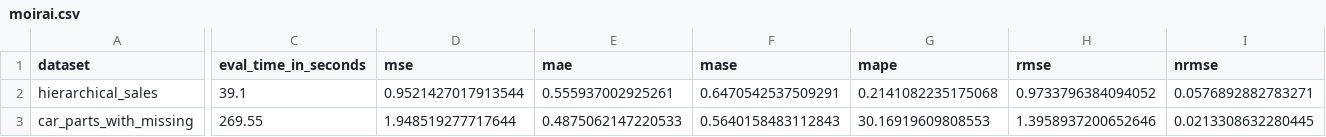
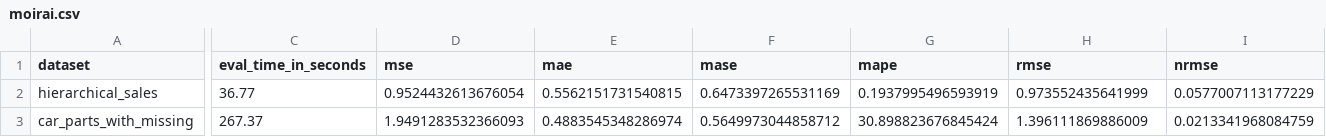
Before and after one commit to AdityaLab/Samay, a CSV file: leaderboard/moirai.csv, drawn as a sheet; only a part is shown, gaps mark what is left out; the diff covers the shown part only; the diff names each change by its address in the sheet, - before the commit and + after, or states it on an @@ line.

Commit message:
updated moirai leaderboard

```diff
--- a/leaderboard/moirai.csv
+++ b/leaderboard/moirai.csv
-C2 (eval_time_in_seconds): 39.1
+C2 (eval_time_in_seconds): 36.77
-D2 (mse): 0.9521427017913544
+D2 (mse): 0.9524432613676054
-E2 (mae): 0.555937002925261
+E2 (mae): 0.5562151731540815
-F2 (mase): 0.6470542537509291
+F2 (mase): 0.6473397265531169
-G2 (mape): 0.2141082235175068
+G2 (mape): 0.1937995496593919
-H2 (rmse): 0.9733796384094052
+H2 (rmse): 0.973552435641999
-I2 (nrmse): 0.0576892882783271
+I2 (nrmse): 0.0577007113177229
-C3 (eval_time_in_seconds): 269.55
+C3 (eval_time_in_seconds): 267.37
-D3 (mse): 1.948519277717644
+D3 (mse): 1.9491283532366093
-E3 (mae): 0.4875062147220533
+E3 (mae): 0.4883545348286974
-F3 (mase): 0.5640158483112843
+F3 (mase): 0.5649973044858712
-G3 (mape): 30.16919609808553
+G3 (mape): 30.898823676845424
-H3 (rmse): 1.3958937200652646
+H3 (rmse): 1.396111869886009
-I3 (nrmse): 0.0213308632280445
+I3 (nrmse): 0.0213341968084759
```
Also changed, not shown: 1 added row and 82 edited cells elsewhere in this file, 1 other file.
